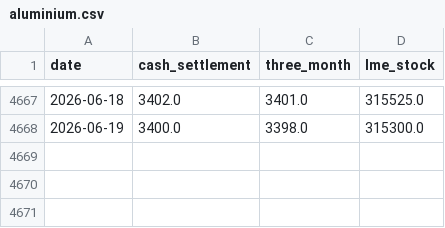
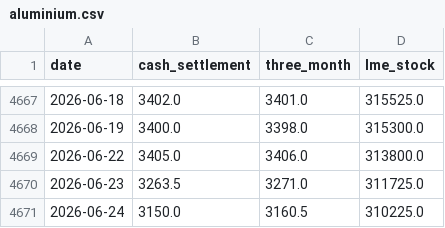
Before and after one commit to c-harsha/lme, a CSV file: data/aluminium.csv, drawn as a sheet; only a part is shown, gaps mark what is left out; the diff names each change by its address in the sheet, - before the commit and + after, or states it on an @@ line.

```diff
--- a/data/aluminium.csv
+++ b/data/aluminium.csv
+row 4669: 2026-06-22 | 3405.0 | 3406.0 | 313800.0
+row 4670: 2026-06-23 | 3263.5 | 3271.0 | 311725.0
+row 4671: 2026-06-24 | 3150.0 | 3160.5 | 310225.0
```
Also changed, not shown: data/copper.csv, data/lead.csv, 3 other files.
